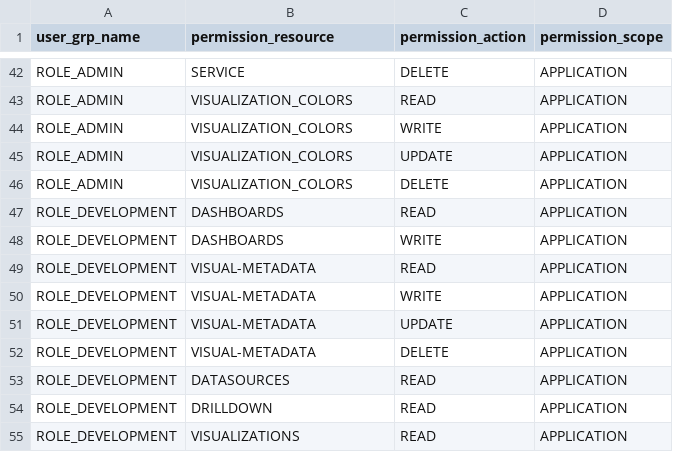
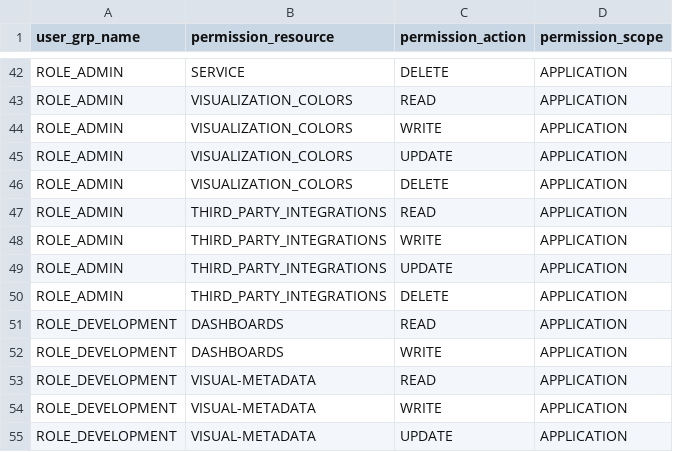
Before and after one commit to viz-centric/flair-bi, a CSV file: src/main/resources/config/liquibase/seed/user_group_permissions.csv, drawn as a sheet; only a part is shown, gaps mark what is left out; the shorter side is filled out with more unchanged rows; the diff names each change by its address in the sheet, - before the commit and + after, or states it on an @@ line.

```diff
--- a/src/main/resources/config/liquibase/seed/user_group_permissions.csv
+++ b/src/main/resources/config/liquibase/seed/user_group_permissions.csv
+row 47: ROLE_ADMIN | THIRD_PARTY_INTEGRATIONS | READ | APPLICATION
+row 48: ROLE_ADMIN | THIRD_PARTY_INTEGRATIONS | WRITE | APPLICATION
+row 49: ROLE_ADMIN | THIRD_PARTY_INTEGRATIONS | UPDATE | APPLICATION
+row 50: ROLE_ADMIN | THIRD_PARTY_INTEGRATIONS | DELETE | APPLICATION
```
Also changed, not shown: src/main/resources/config/liquibase/seed/permissions.csv, 12 other files.
